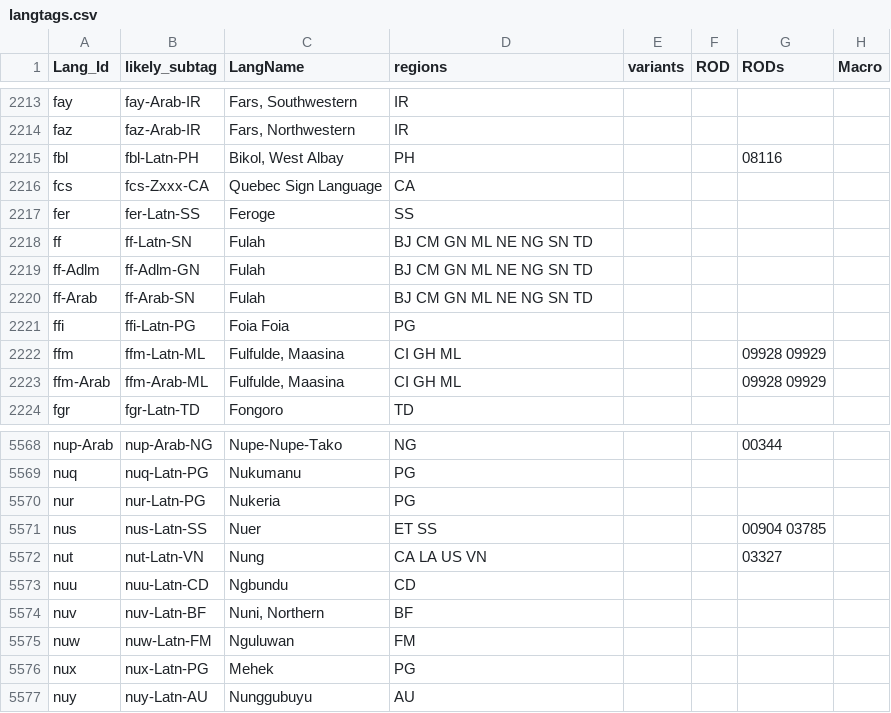
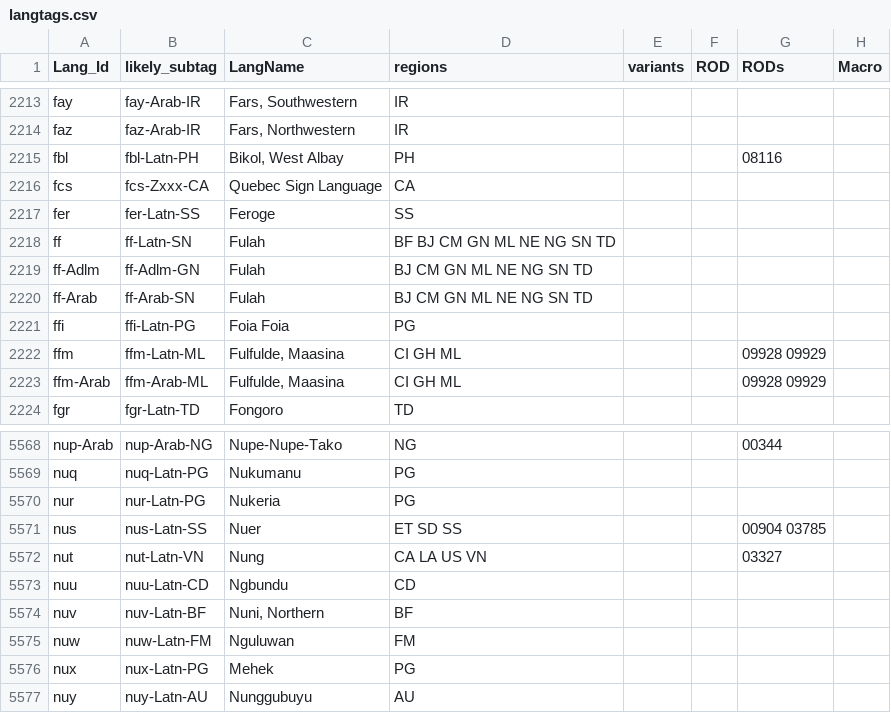
Before and after one commit to silnrsi/langtags, a CSV file: source/langtags.csv, drawn as a sheet; only a part is shown, gaps mark what is left out; the diff names each change by its address in the sheet, - before the commit and + after, or states it on an @@ line.

Commit message:
Add defaults to langtag.lookup, etc. python3 tests, add missing regions from SLDR

```diff
--- a/source/langtags.csv
+++ b/source/langtags.csv
-D2218 (regions): BJ CM GN ML NE NG SN TD
+D2218 (regions): BF BJ CM GN ML NE NG SN TD
-D5571 (regions): ET SS
+D5571 (regions): ET SD SS
```
Also changed, not shown: 4 other files.
